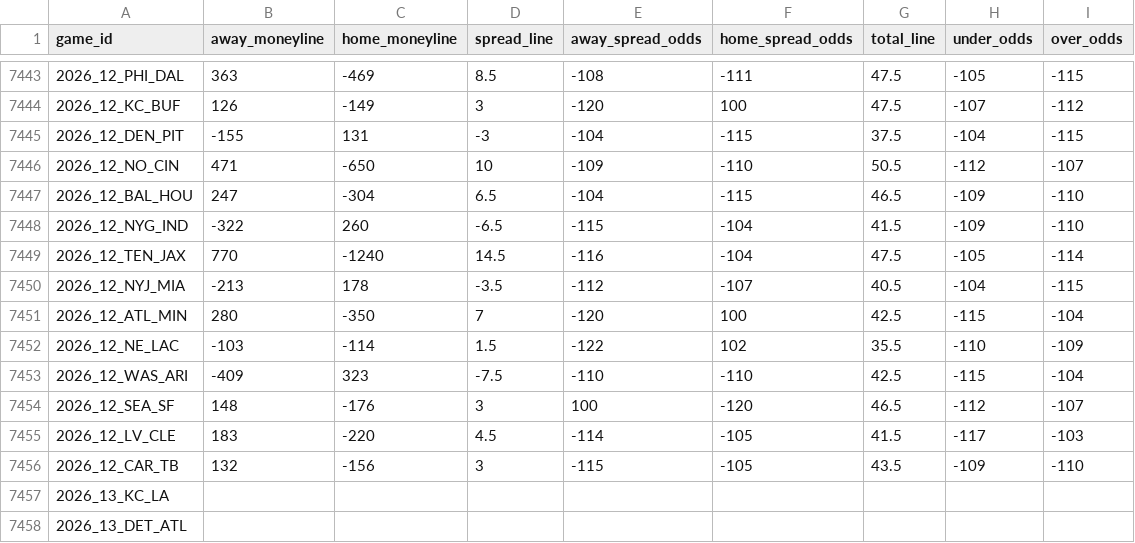
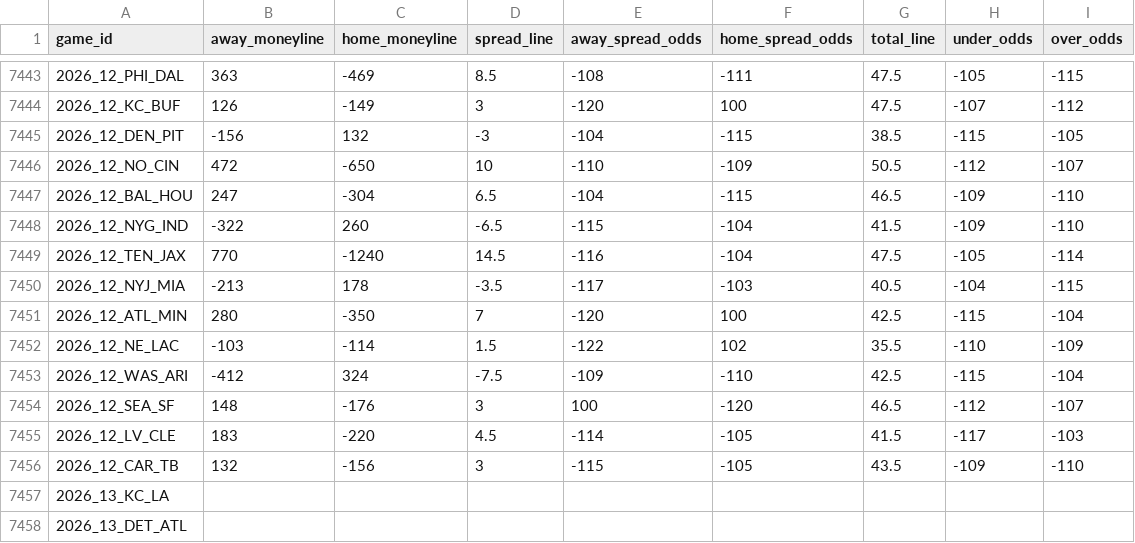
Before and after one commit to Lolindhir/fantasy-app, a CSV file: data-source/providers/nflverse/schedule-odds/raw-latest.csv, drawn as a sheet; only a part is shown, gaps mark what is left out.

```diff
--- a/data-source/providers/nflverse/schedule-odds/raw-latest.csv
+++ b/data-source/providers/nflverse/schedule-odds/raw-latest.csv
@@ -7444,4 +7444,4 @@ game_id,away_moneyline,home_moneyline,spread_line,away_spread_odds,home_spread_o
 2026_12_KC_BUF,126,-149,3,-120,100,47.5,-107,-112
-2026_12_DEN_PIT,-155,131,-3,-104,-115,37.5,-104,-115
-2026_12_NO_CIN,471,-650,10,-109,-110,50.5,-112,-107
+2026_12_DEN_PIT,-156,132,-3,-104,-115,38.5,-115,-105
+2026_12_NO_CIN,472,-650,10,-110,-109,50.5,-112,-107
 2026_12_BAL_HOU,247,-304,6.5,-104,-115,46.5,-109,-110
@@ -7449,6 +7449,6 @@ game_id,away_moneyline,home_moneyline,spread_line,away_spread_odds,home_spread_o
 2026_12_TEN_JAX,770,-1240,14.5,-116,-104,47.5,-105,-114
-2026_12_NYJ_MIA,-213,178,-3.5,-112,-107,40.5,-104,-115
+2026_12_NYJ_MIA,-213,178,-3.5,-117,-103,40.5,-104,-115
 2026_12_ATL_MIN,280,-350,7,-120,100,42.5,-115,-104
 2026_12_NE_LAC,-103,-114,1.5,-122,102,35.5,-110,-109
-2026_12_WAS_ARI,-409,323,-7.5,-110,-110,42.5,-115,-104
+2026_12_WAS_ARI,-412,324,-7.5,-109,-110,42.5,-115,-104
 2026_12_SEA_SF,148,-176,3,100,-120,46.5,-112,-107
```
Also changed, not shown: 1 other file.
